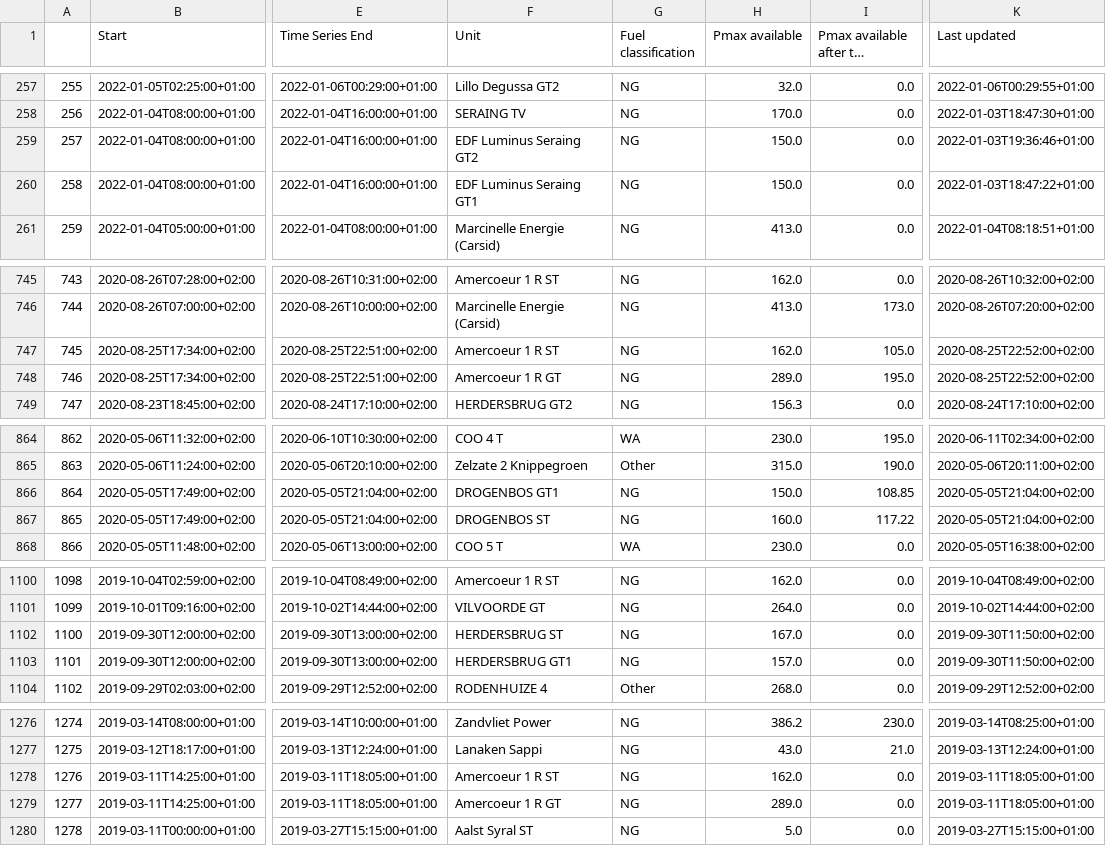
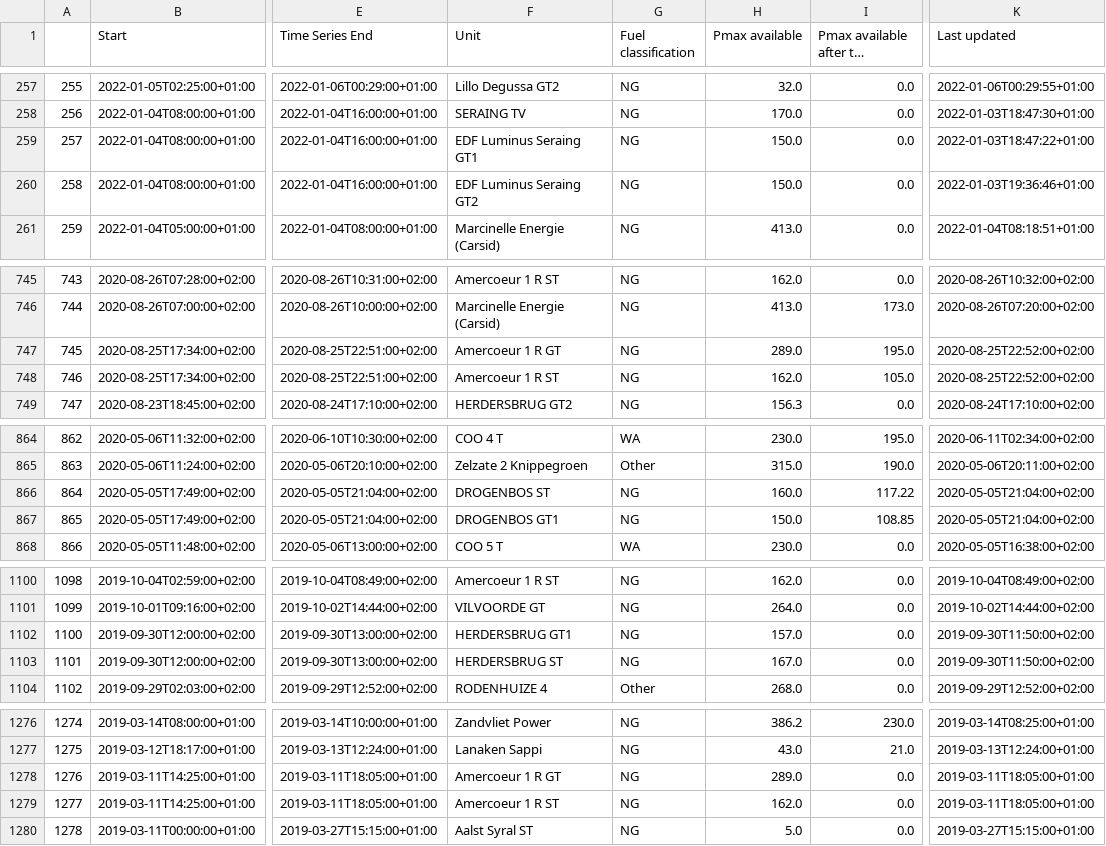
Before and after one commit to journinho/elia-opendata, a CSV file: Unplanned_unavailibilities.csv, drawn as a sheet; only a part is shown, gaps mark what is left out; long unchanged cells end in …; the diff covers the shown part only; the diff names each change by its address in the sheet, - before the commit and + after, or states it on an @@ line.

```diff
--- a/Unplanned_unavailibilities.csv
+++ b/Unplanned_unavailibilities.csv
-F259 (Unit): EDF Luminus Seraing GT2
+F259 (Unit): EDF Luminus Seraing GT1
-K259 (Last updated): 2022-01-03T19:36:46+01:00
+K259 (Last updated): 2022-01-03T18:47:22+01:00
-F260 (Unit): EDF Luminus Seraing GT1
+F260 (Unit): EDF Luminus Seraing GT2
-K260 (Last updated): 2022-01-03T18:47:22+01:00
+K260 (Last updated): 2022-01-03T19:36:46+01:00
-F747 (Unit): Amercoeur 1 R ST
+F747 (Unit): Amercoeur 1 R GT
-H747 (Pmax available): 162.0
+H747 (Pmax available): 289.0
-I747 (Pmax available after the outage): 105.0
+I747 (Pmax available after the outage): 195.0
-F748 (Unit): Amercoeur 1 R GT
+F748 (Unit): Amercoeur 1 R ST
-H748 (Pmax available): 289.0
+H748 (Pmax available): 162.0
-I748 (Pmax available after the outage): 195.0
+I748 (Pmax available after the outage): 105.0
-F866 (Unit): DROGENBOS GT1
+F866 (Unit): DROGENBOS ST
-H866 (Pmax available): 150.0
+H866 (Pmax available): 160.0
-I866 (Pmax available after the outage): 108.85
+I866 (Pmax available after the outage): 117.22
-F867 (Unit): DROGENBOS ST
+F867 (Unit): DROGENBOS GT1
-H867 (Pmax available): 160.0
+H867 (Pmax available): 150.0
-I867 (Pmax available after the outage): 117.22
+I867 (Pmax available after the outage): 108.85
-F1102 (Unit): HERDERSBRUG ST
+F1102 (Unit): HERDERSBRUG GT1
-H1102 (Pmax available): 167.0
+H1102 (Pmax available): 157.0
-F1103 (Unit): HERDERSBRUG GT1
+F1103 (Unit): HERDERSBRUG ST
-H1103 (Pmax available): 157.0
+H1103 (Pmax available): 167.0
-F1278 (Unit): Amercoeur 1 R ST
+F1278 (Unit): Amercoeur 1 R GT
-H1278 (Pmax available): 162.0
+H1278 (Pmax available): 289.0
-F1279 (Unit): Amercoeur 1 R GT
+F1279 (Unit): Amercoeur 1 R ST
-H1279 (Pmax available): 289.0
+H1279 (Pmax available): 162.0
```
Also changed, not shown: 90 edited cells elsewhere in this file.
